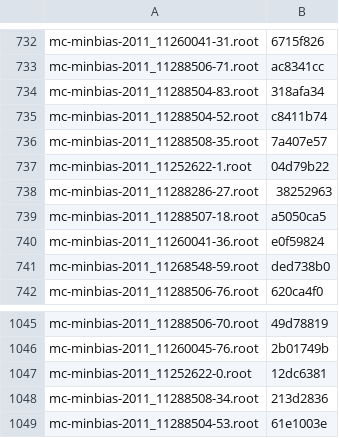
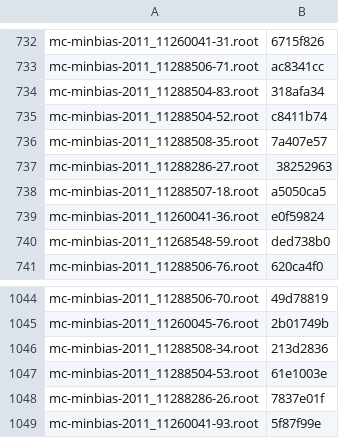
Before and after one commit to dietrichliko/cmsopendata-mc-prod, a CSV file: mc-minbias-2011.csv, drawn as a sheet; only a part is shown, gaps mark what is left out; the shorter side is filled out with more unchanged rows; the diff names each change by its address in the sheet, - before the commit and + after, or states it on an @@ line.

```diff
--- a/mc-minbias-2011.csv
+++ b/mc-minbias-2011.csv
-row 737: mc-minbias-2011_11252622-1.root | 04d79b22
-row 1047: mc-minbias-2011_11252622-0.root | 12dc6381
```
Also changed, not shown: 5 other files.
